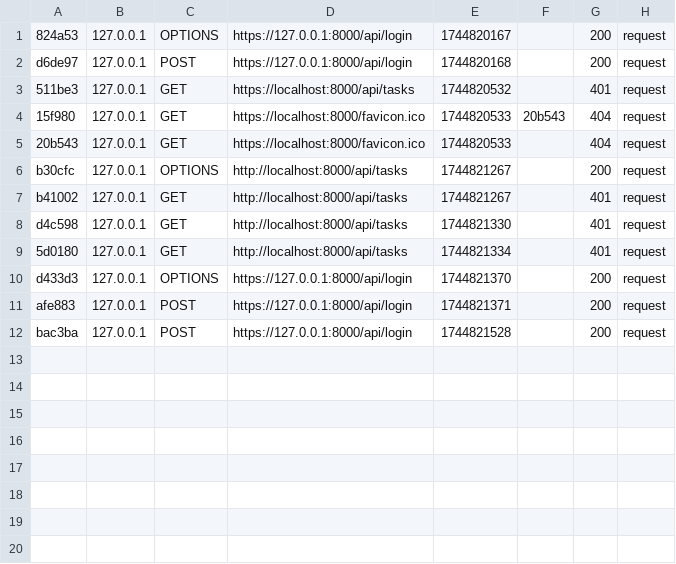
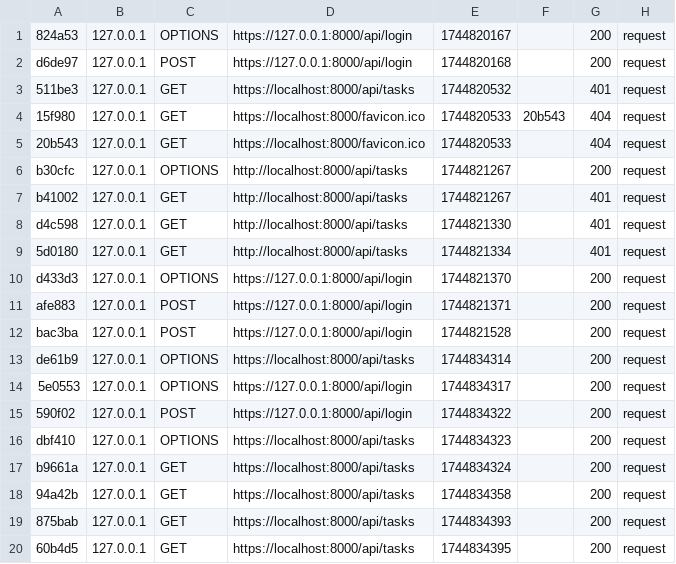
Before and after one commit to KKMYA/taskr, a CSV file: task-manager-back/var/cache/dev/profiler/index.csv, drawn as a sheet.

```diff
--- a/task-manager-back/var/cache/dev/profiler/index.csv
+++ b/task-manager-back/var/cache/dev/profiler/index.csv
@@ -12 +12,9 @@ afe883,127.0.0.1,POST,https://127.0.0.1:8000/api/login,1744821371,,200,request
 bac3ba,127.0.0.1,POST,https://127.0.0.1:8000/api/login,1744821528,,200,request
+de61b9,127.0.0.1,OPTIONS,https://localhost:8000/api/tasks,1744834314,,200,request
+5e0553,127.0.0.1,OPTIONS,https://127.0.0.1:8000/api/login,1744834317,,200,request
+590f02,127.0.0.1,POST,https://127.0.0.1:8000/api/login,1744834322,,200,request
+dbf410,127.0.0.1,OPTIONS,https://localhost:8000/api/tasks,1744834323,,200,request
+b9661a,127.0.0.1,GET,https://localhost:8000/api/tasks,1744834324,,200,request
+94a42b,127.0.0.1,GET,https://localhost:8000/api/tasks,1744834358,,200,request
+875bab,127.0.0.1,GET,https://localhost:8000/api/tasks,1744834393,,200,request
+60b4d5,127.0.0.1,GET,https://localhost:8000/api/tasks,1744834395,,200,request
```
Also changed, not shown: 2 other files.
